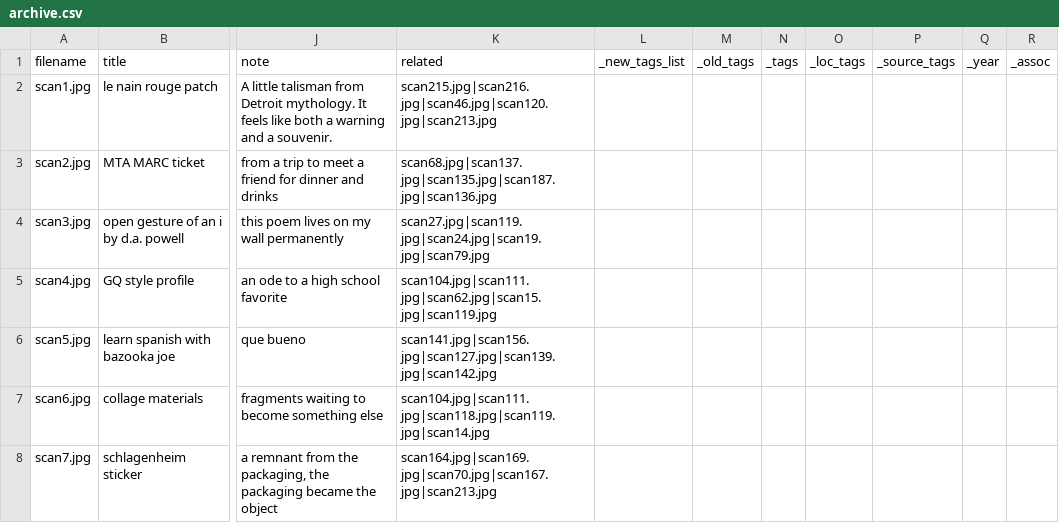
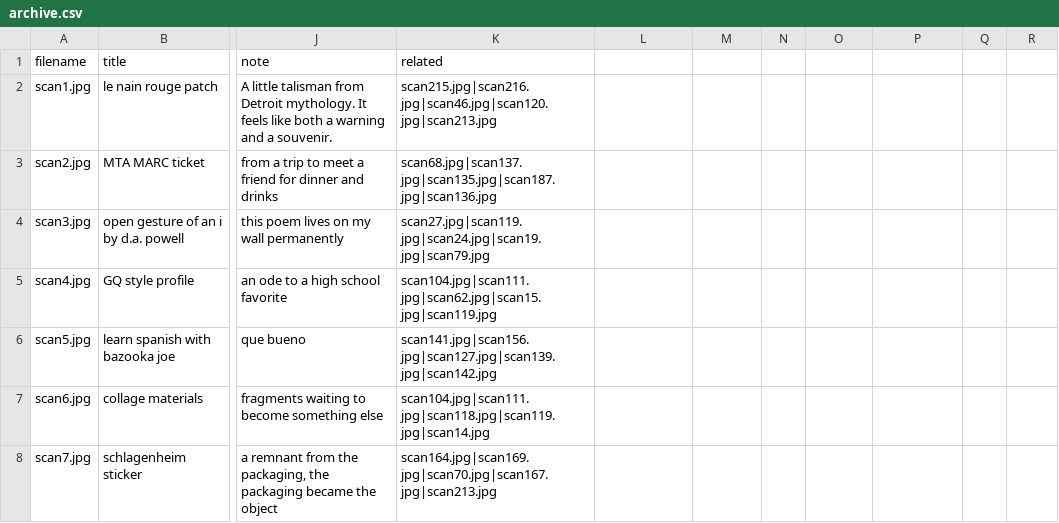
Before and after one commit to edenmetzger/digital_shoebox, a CSV file: data/archive.csv, drawn as a sheet; only a part is shown, gaps mark what is left out; the diff names each change by its address in the sheet, - before the commit and + after, or states it on an @@ line.

Commit message:
fix

```diff
--- a/data/archive.csv
+++ b/data/archive.csv
-L1: _new_tags_list
+L1: (empty)
-M1: _old_tags
+M1: (empty)
-N1: _tags
+N1: (empty)
-O1: _loc_tags
+O1: (empty)
-P1: _source_tags
+P1: (empty)
-Q1: _year
+Q1: (empty)
-R1: _assoc
+R1: (empty)
```
